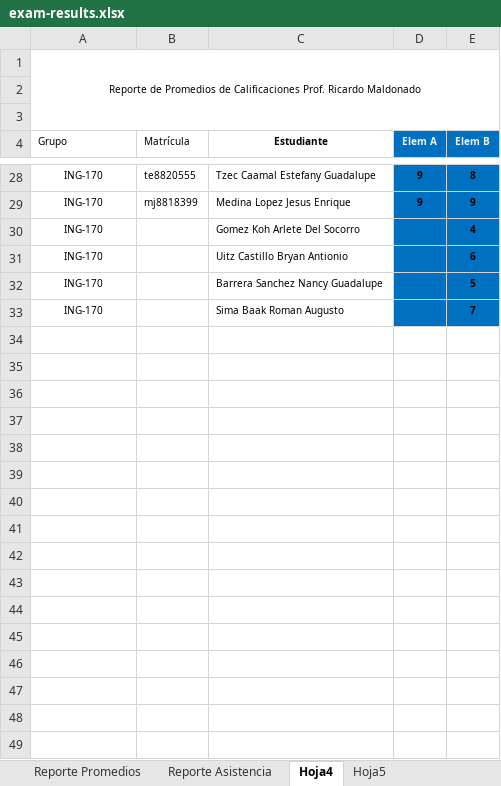
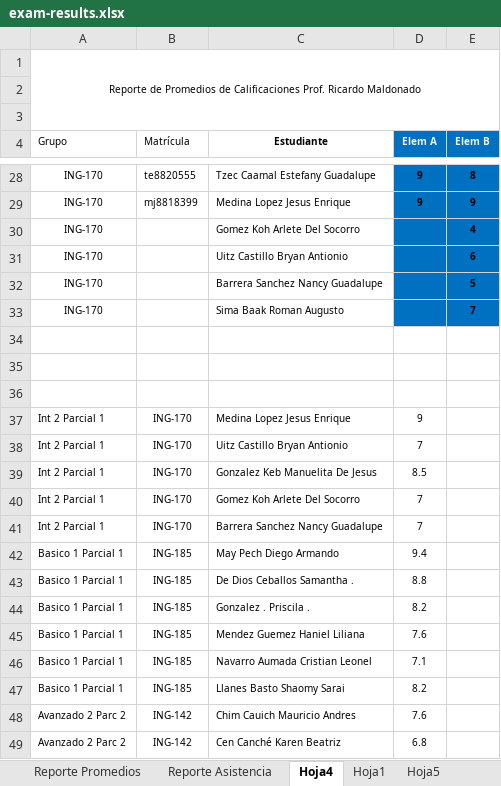
Before and after one commit to rxmarketing/vida-ingles, an Excel workbook: ceteci/excel/exam-results.xlsx, sheet Hoja4, drawn as a sheet; only a part is shown, gaps mark what is left out; values as stored, in another font and other column widths than the file's, no borders; table styles not drawn; the diff covers the shown part only; the diff names each change by its address in the sheet, - before the commit and + after, or states it on an @@ line.

```diff
--- a/ceteci/excel/exam-results.xlsx (sheet Hoja4)
+++ b/ceteci/excel/exam-results.xlsx (sheet Hoja4)
+sheet tab: Hoja1
+row 34: (empty)
+row 35: (empty)
+row 36: (empty)
+row 37: Int 2 Parcial 1 | ING-170 | Medina Lopez Jesus Enrique | 9
+row 38: Int 2 Parcial 1 | ING-170 | Uitz Castillo Bryan Antionio | 7
+row 39: Int 2 Parcial 1 | ING-170 | Gonzalez Keb Manuelita De Jesus | 8.5
+row 40: Int 2 Parcial 1 | ING-170 | Gomez Koh Arlete Del Socorro | 7
+row 41: Int 2 Parcial 1 | ING-170 | Barrera Sanchez Nancy Guadalupe | 7
+row 42: Basico 1 Parcial 1 | ING-185 | May Pech Diego Armando | 9.4
+row 43: Basico 1 Parcial 1 | ING-185 | De Dios Ceballos Samantha . | 8.8
+row 44: Basico 1 Parcial 1 | ING-185 | Gonzalez . Priscila . | 8.2
+row 45: Basico 1 Parcial 1 | ING-185 | Mendez Guemez Haniel Liliana | 7.6
+row 46: Basico 1 Parcial 1 | ING-185 | Navarro Aumada Cristian Leonel | 7.1
+row 47: Basico 1 Parcial 1 | ING-185 | Llanes Basto Shaomy Sarai | 8.2
+row 48: Avanzado 2 Parc 2 | ING-142 | Chim Cauich Mauricio Andres | 7.6
+row 49: Avanzado 2 Parc 2 | ING-142 | Cen Canché Karen Beatriz | 6.8
```
Also changed, not shown: 27 added rows elsewhere in this sheet, sheet QryExamResults, sheet Reporte Promedios, charts or pictures, 1 other file.
